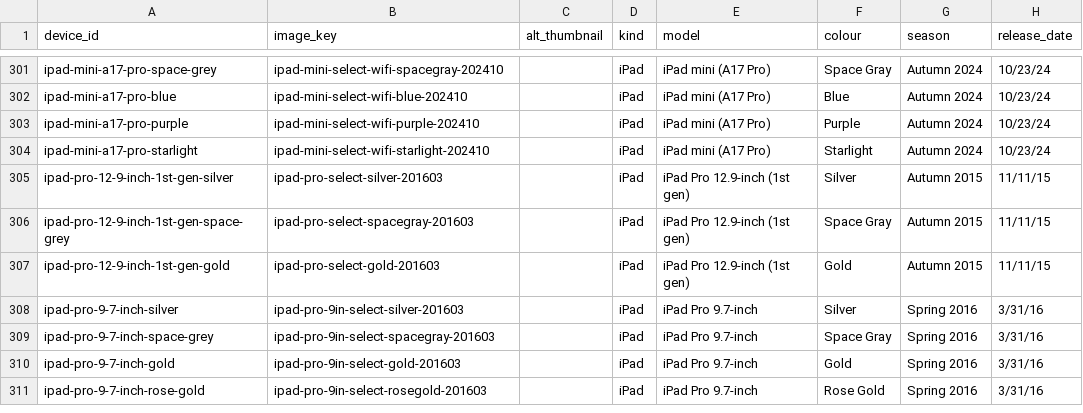
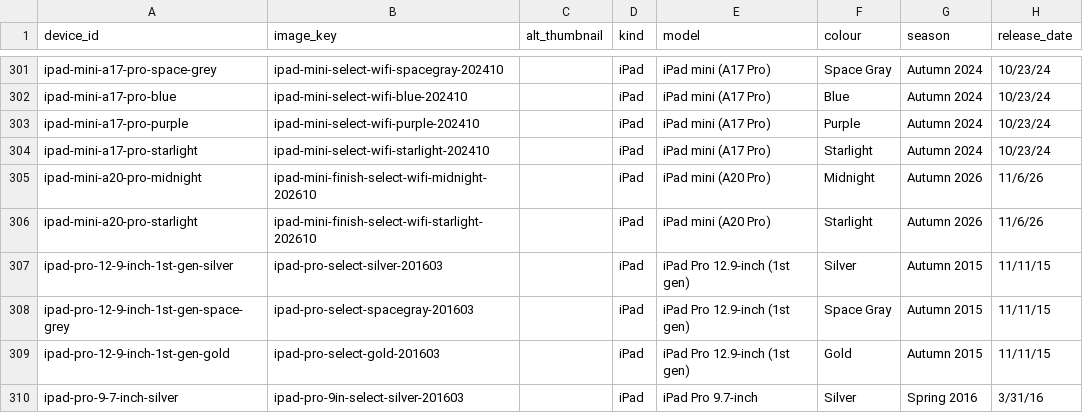
Before and after one commit to JonathanSeriesX/everycase, a CSV file: database/devices.csv, drawn as a sheet; only a part is shown, gaps mark what is left out; the shorter side is filled out with more unchanged rows; the diff names each change by its address in the sheet, - before the commit and + after, or states it on an @@ line.

```diff
--- a/database/devices.csv
+++ b/database/devices.csv
+row 305: ipad-mini-a20-pro-midnight | ipad-mini-finish-select-wifi-midnight-202610 |  | iPad | iPad mini (A20 Pro) | Midnight | Autumn 2026 | 11/6/26
+row 306: ipad-mini-a20-pro-starlight | ipad-mini-finish-select-wifi-starlight-202610 |  | iPad | iPad mini (A20 Pro) | Starlight | Autumn 2026 | 11/6/26
```
Also changed, not shown: database/database.csv, database/images.csv, 3 other files.
